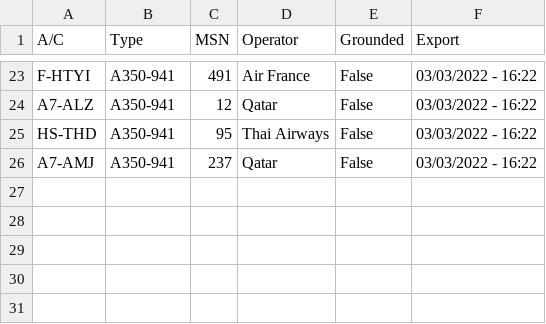
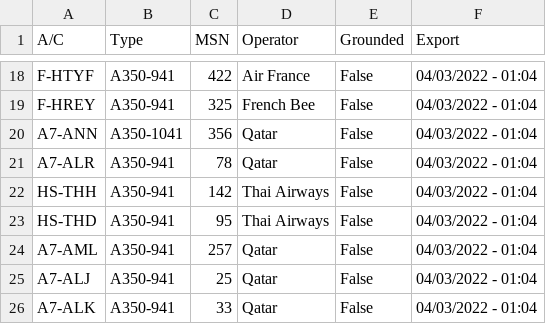
Before and after one commit to clintjb/clintjb.github.v2, a CSV file: _data/flight_data_a350.csv, drawn as a sheet; only a part is shown, gaps mark what is left out; addresses are those after the commit; the diff covers the shown part only; the diff names each change by its address in the sheet, - before the commit and + after, or states it on an @@ line.

```diff
--- a/_data/flight_data_a350.csv
+++ b/_data/flight_data_a350.csv
-A18 (A/C): F-HTYI
+A18 (A/C): F-HTYF
-C18 (MSN): 491
+C18 (MSN): 422
-F18 (Export): 03/03/2022 - 16:22
+F18 (Export): 04/03/2022 - 01:04
+row 19: F-HREY | A350-941 | 325 | French Bee | False | 04/03/2022 - 01:04
+row 20: A7-ANN | A350-1041 | 356 | Qatar | False | 04/03/2022 - 01:04
-A21 (A/C): A7-ALZ
+A21 (A/C): A7-ALR
-C21 (MSN): 12
+C21 (MSN): 78
-F21 (Export): 03/03/2022 - 16:22
+F21 (Export): 04/03/2022 - 01:04
+row 22: HS-THH | A350-941 | 142 | Thai Airways | False | 04/03/2022 - 01:04
-F23:F24 (Export): 03/03/2022 - 16:22
+F23:F24 (Export): 04/03/2022 - 01:04
-A24 (A/C): A7-AMJ
+A24 (A/C): A7-AML
-C24 (MSN): 237
+C24 (MSN): 257
+row 25: A7-ALJ | A350-941 | 25 | Qatar | False | 04/03/2022 - 01:04
+row 26: A7-ALK | A350-941 | 33 | Qatar | False | 04/03/2022 - 01:04
```
Also changed, not shown: 5 added rows, 10 removed rows and 25 edited cells elsewhere in this file, 1 other file.
